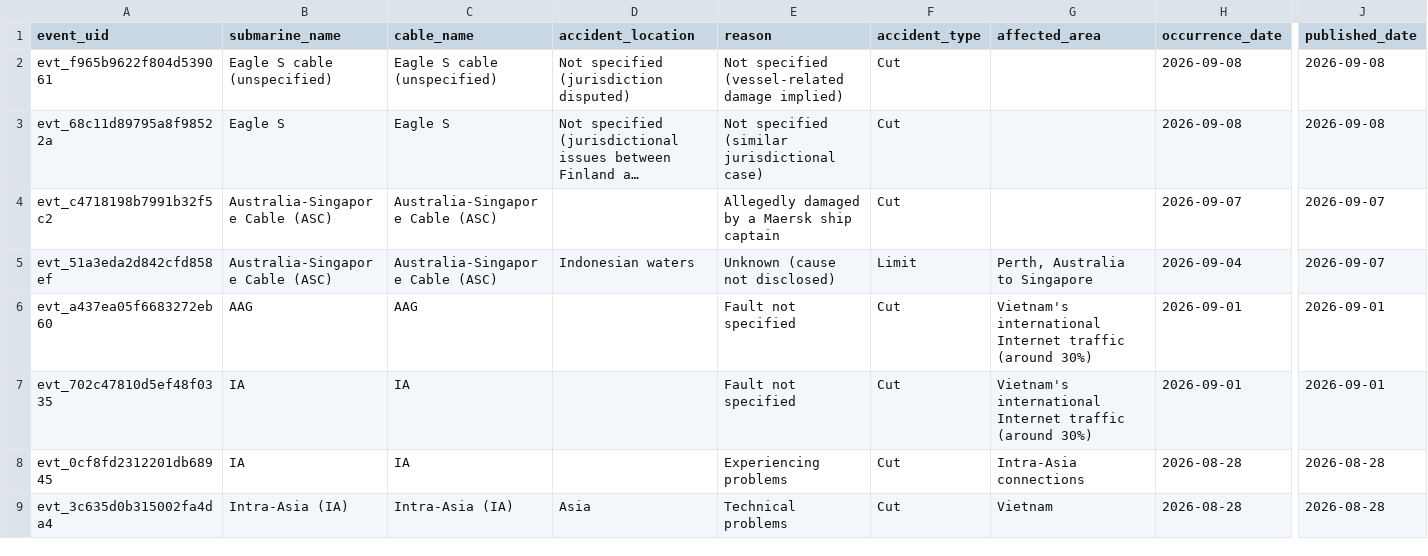
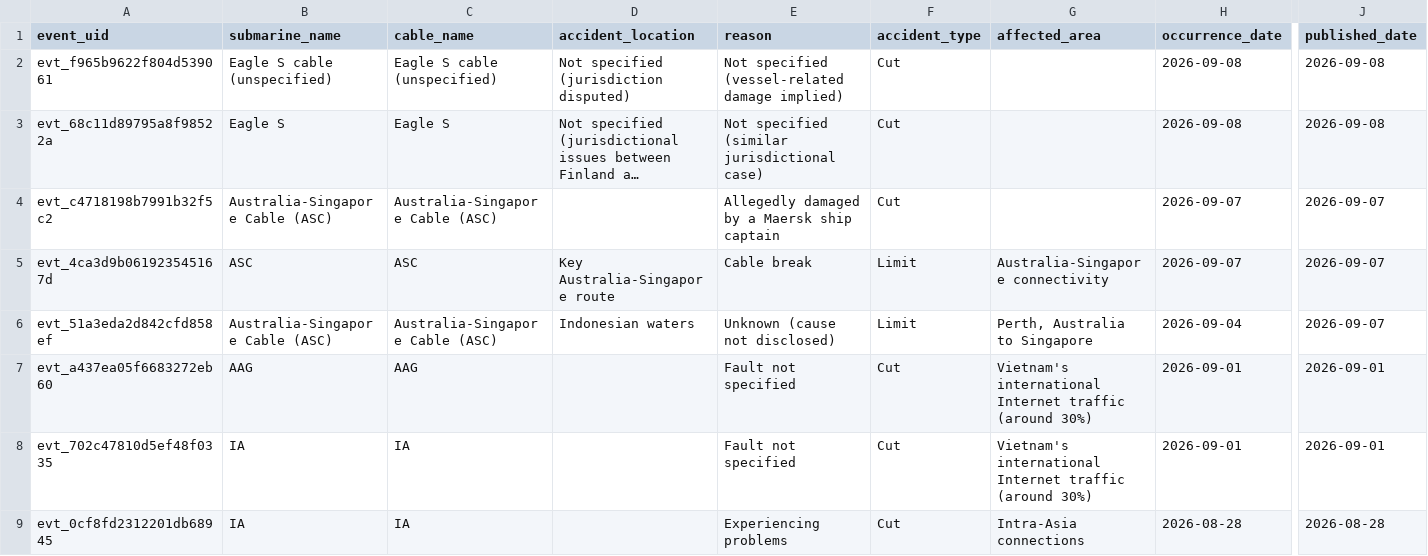
Before and after one commit to li-yang23/submarine-cable-monitor, a CSV file: docs/data/events.csv, drawn as a sheet; only a part is shown, gaps mark what is left out; the shorter side is filled out with more unchanged rows; long unchanged cells end in …; rows hold the shown columns only; the diff covers the shown part only; the diff names each change by its address in the sheet, - before the commit and + after, or states it on an @@ line.

```diff
--- a/docs/data/events.csv
+++ b/docs/data/events.csv
+row 5: evt_4ca3d9b061923545167d | ASC | ASC | Key Australia-Singapore route | Cable break | Limit | Australia-Singapore connectivity | 2026-09-07 | 2026-09-07
```
Also changed, not shown: 1 edited cell elsewhere in this file, 2 other files.
